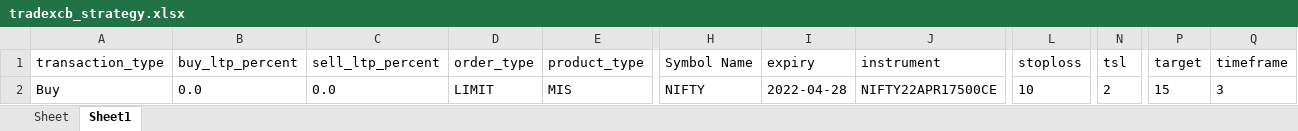
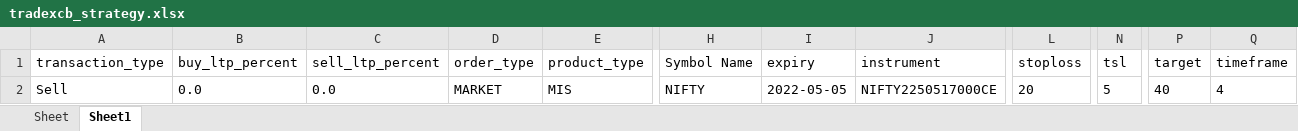
Before and after one commit to Tuhin-thinks/TradeXCB-OMS, an Excel workbook: Libs/Files/DataFiles/tradexcb_strategy.xlsx, sheet Sheet1, drawn as a sheet; only a part is shown, gaps mark what is left out; values as stored, in another font and other column widths than the file's, no borders; the diff names each change by its address in the sheet, - before the commit and + after, or states it on an @@ line.

```diff
--- a/Libs/Files/DataFiles/tradexcb_strategy.xlsx (sheet Sheet1)
+++ b/Libs/Files/DataFiles/tradexcb_strategy.xlsx (sheet Sheet1)
-A2 (transaction_type): Buy
+A2 (transaction_type): Sell
-D2 (order_type): LIMIT
+D2 (order_type): MARKET
-I2 (expiry): 2022-04-28
+I2 (expiry): 2022-05-05
-J2 (instrument): NIFTY22APR17500CE
+J2 (instrument): NIFTY2250517000CE
-L2 (stoploss): 10
+L2 (stoploss): 20
-N2 (tsl): 2
+N2 (tsl): 5
-P2 (target): 15
+P2 (target): 40
-Q2 (timeframe): 3
+Q2 (timeframe): 4
```
Also changed, not shown: 6 other files.
